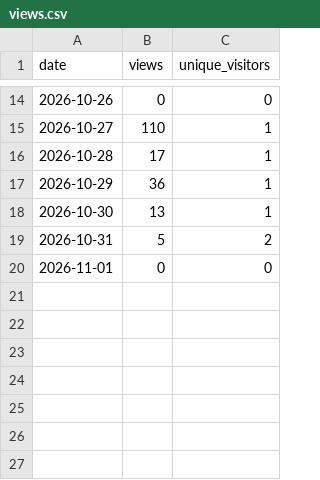
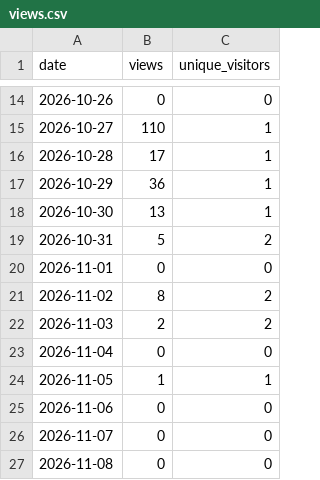
Before and after one commit to dmcr45/arendarvon-castle, a CSV file: traffic/views.csv, drawn as a sheet; only a part is shown, gaps mark what is left out; the diff names each change by its address in the sheet, - before the commit and + after, or states it on an @@ line.

```diff
--- a/traffic/views.csv
+++ b/traffic/views.csv
+row 21: 2026-11-02 | 8 | 2
+row 22: 2026-11-03 | 2 | 2
+row 23: 2026-11-04 | 0 | 0
+row 24: 2026-11-05 | 1 | 1
+row 25: 2026-11-06 | 0 | 0
+row 26: 2026-11-07 | 0 | 0
+row 27: 2026-11-08 | 0 | 0
```
Also changed, not shown: traffic/clones.csv, traffic/downloads.csv, 1 other file.
